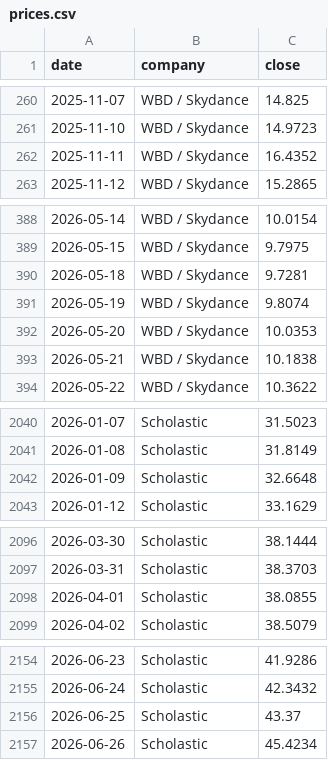
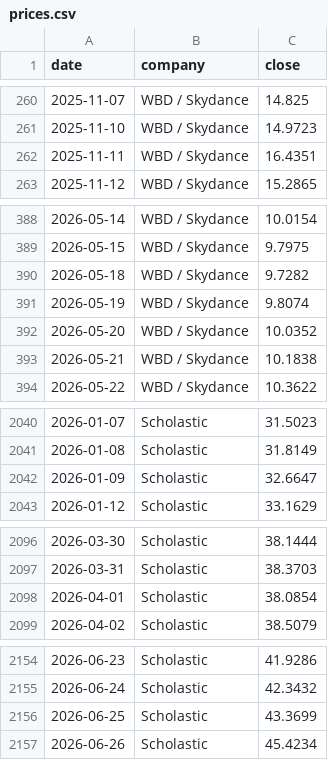
Before and after one commit to hrishi9635/client-intel, a CSV file: data/prices.csv, drawn as a sheet; only a part is shown, gaps mark what is left out.

```diff
--- a/data/prices.csv
+++ b/data/prices.csv
@@ -261,3 +261,3 @@ date,company,close
 2025-11-10,WBD / Skydance,14.9723
-2025-11-11,WBD / Skydance,16.4352
+2025-11-11,WBD / Skydance,16.4351
 2025-11-12,WBD / Skydance,15.2865
@@ -389,5 +389,5 @@ date,company,close
 2026-05-15,WBD / Skydance,9.7975
-2026-05-18,WBD / Skydance,9.7281
+2026-05-18,WBD / Skydance,9.7282
 2026-05-19,WBD / Skydance,9.8074
-2026-05-20,WBD / Skydance,10.0353
+2026-05-20,WBD / Skydance,10.0352
 2026-05-21,WBD / Skydance,10.1838
@@ -2041,3 +2041,3 @@ date,company,close
 2026-01-08,Scholastic,31.8149
-2026-01-09,Scholastic,32.6648
+2026-01-09,Scholastic,32.6647
 2026-01-12,Scholastic,33.1629
@@ -2097,3 +2097,3 @@ date,company,close
 2026-03-31,Scholastic,38.3703
-2026-04-01,Scholastic,38.0855
+2026-04-01,Scholastic,38.0854
 2026-04-02,Scholastic,38.5079
@@ -2155,3 +2155,3 @@ date,company,close
 2026-06-24,Scholastic,42.3432
-2026-06-25,Scholastic,43.37
+2026-06-25,Scholastic,43.3699
 2026-06-26,Scholastic,45.4234
```
Also changed, not shown: 3 other files.
